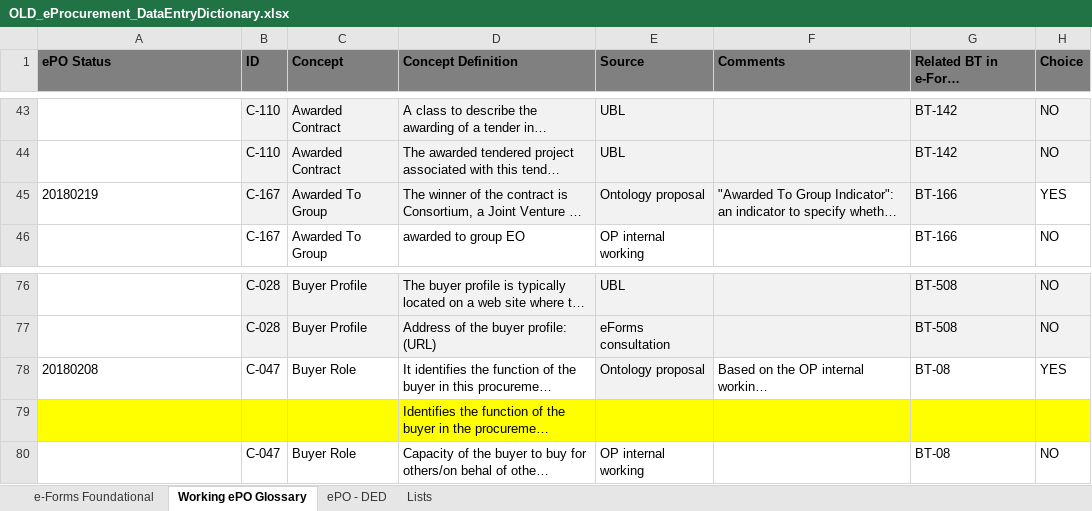
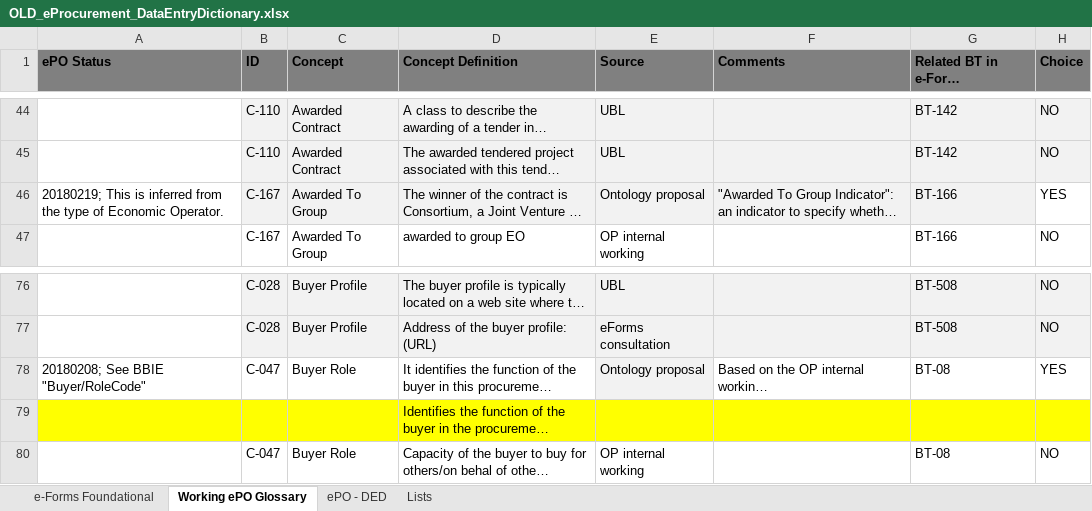
Before and after one commit to eProcurement-everis/ePO, an Excel workbook: 02_IR_DED/OLD_eProcurement_DataEntryDictionary.xlsx, sheet Working ePO Glossary, drawn as a sheet; only a part is shown, gaps mark what is left out; long unchanged cells end in …; values as stored, in another font and other column widths than the file's, no borders; conditional formats not drawn; addresses are those after the commit; the diff covers the shown part only; the diff names each change by its address in the sheet, - before the commit and + after, or states it on an @@ line.

```diff
--- a/02_IR_DED/OLD_eProcurement_DataEntryDictionary.xlsx (sheet Working ePO Glossary)
+++ b/02_IR_DED/OLD_eProcurement_DataEntryDictionary.xlsx (sheet Working ePO Glossary)
-A46 (ePO Status): 20180219
+A46 (ePO Status): 20180219; This is inferred from the type of Economic Operator.
-A78 (ePO Status): 20180208
+A78 (ePO Status): 20180208; See BBIE "Buyer/RoleCode"
```
Also changed, not shown: 1 added row, 1 removed row and 8 edited cells elsewhere in this sheet, sheet ePO - DED, formulas that keep their value.
